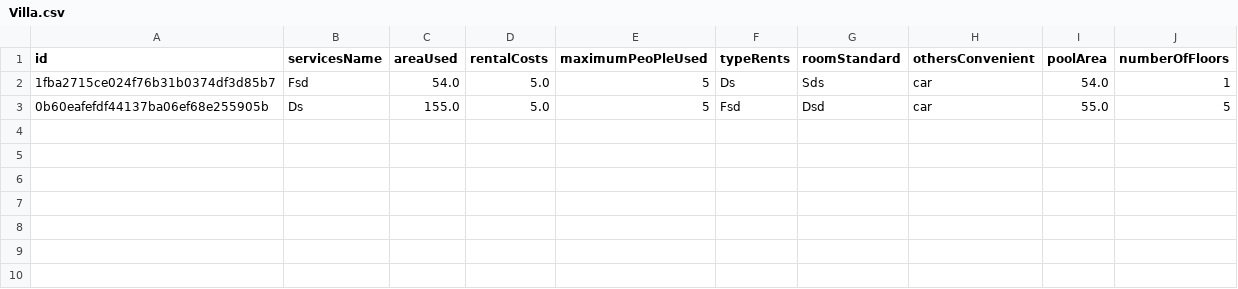
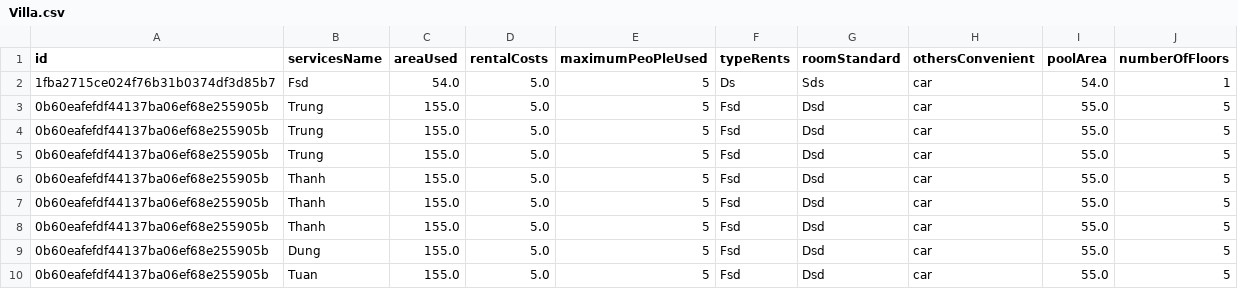
Before and after one commit to nguyen-huuhien/C1019I1_Nguyen_Huu_Hien, a CSV file: c1019i1_nguyenhuuhien/Module_2/src/CaseStudyModule2/Data/Villa.csv, drawn as a sheet.

```diff
--- a/c1019i1_nguyenhuuhien/Module_2/src/CaseStudyModule2/Data/Villa.csv
+++ b/c1019i1_nguyenhuuhien/Module_2/src/CaseStudyModule2/Data/Villa.csv
@@ -2,2 +2,9 @@ id,servicesName,areaUsed,rentalCosts,maximumPeoPleUsed,typeRents,roomStandard,ot
 1fba2715ce024f76b31b0374df3d85b7,Fsd,54.0,5.0,5,Ds,Sds,car,54.0,1
-0b60eafefdf44137ba06ef68e255905b,Ds,155.0,5.0,5,Fsd,Dsd,car,55.0,5
+0b60eafefdf44137ba06ef68e255905b,Trung,155.0,5.0,5,Fsd,Dsd,car,55.0,5
+0b60eafefdf44137ba06ef68e255905b,Trung,155.0,5.0,5,Fsd,Dsd,car,55.0,5
+0b60eafefdf44137ba06ef68e255905b,Trung,155.0,5.0,5,Fsd,Dsd,car,55.0,5
+0b60eafefdf44137ba06ef68e255905b,Thanh,155.0,5.0,5,Fsd,Dsd,car,55.0,5
+0b60eafefdf44137ba06ef68e255905b,Thanh,155.0,5.0,5,Fsd,Dsd,car,55.0,5
+0b60eafefdf44137ba06ef68e255905b,Thanh,155.0,5.0,5,Fsd,Dsd,car,55.0,5
+0b60eafefdf44137ba06ef68e255905b,Dung,155.0,5.0,5,Fsd,Dsd,car,55.0,5
+0b60eafefdf44137ba06ef68e255905b,Tuan,155.0,5.0,5,Fsd,Dsd,car,55.0,5
```
Also changed, not shown: c1019i1_nguyenhuuhien/Module_2/src/CaseStudyModule2/Data/Customer.csv, 10 other files.
